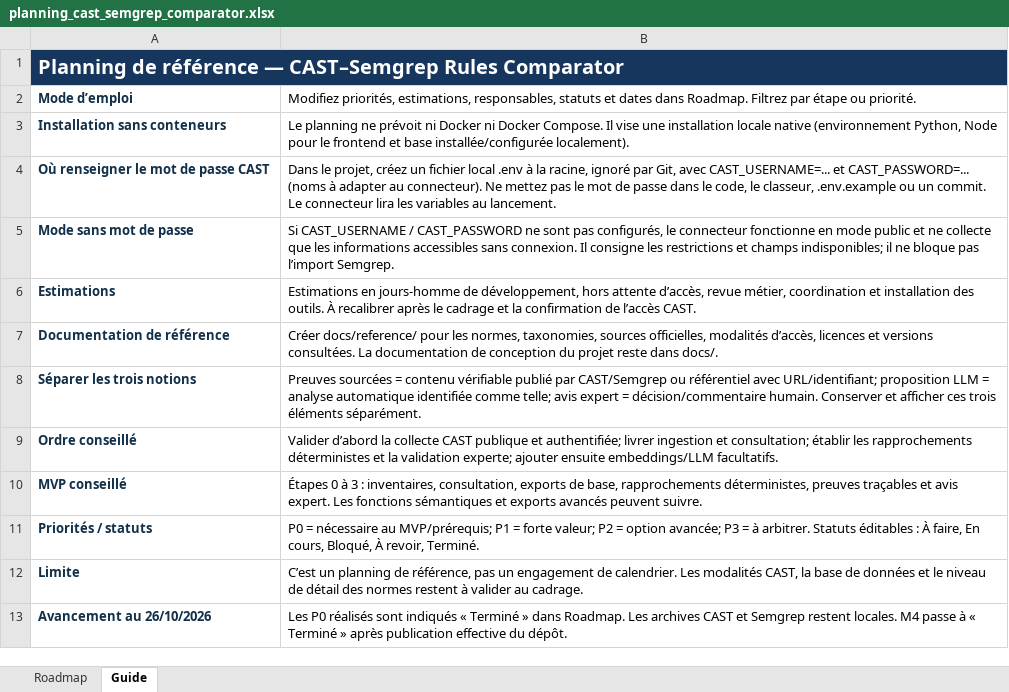
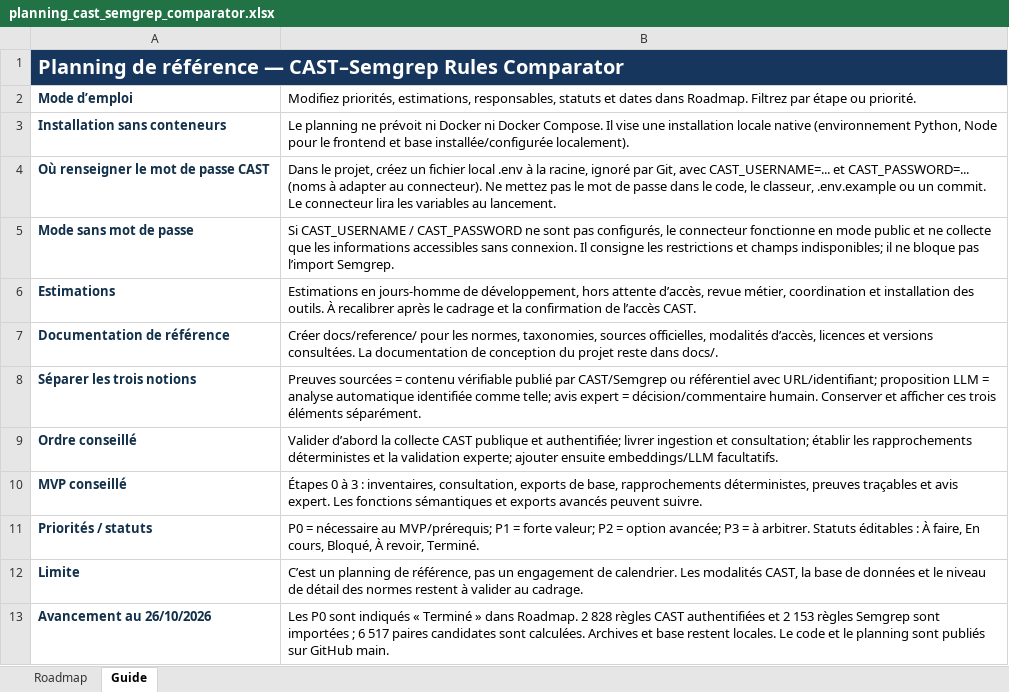
Before and after one commit to pessonnier/reglessemgrep, an Excel workbook: planning_cast_semgrep_comparator.xlsx, sheet Guide, drawn as a sheet; values as stored, in another font and other column widths than the file's, no borders; the diff names each change by its address in the sheet, - before the commit and + after, or states it on an @@ line.

Commit message:
docs: record completed P0 roadmap milestones

```diff
--- a/planning_cast_semgrep_comparator.xlsx (sheet Guide)
+++ b/planning_cast_semgrep_comparator.xlsx (sheet Guide)
-B13: Les P0 réalisés sont indiqués « Terminé » dans Roadmap. Les archives CAST et Semgrep restent locales. M4 passe à « Terminé » après publication effective du dépôt.
+B13: Les P0 sont indiqués « Terminé » dans Roadmap. 2 828 règles CAST authentifiées et 2 153 règles Semgrep sont importées ; 6 517 paires candidates sont calculées. Archives et base restent locales. Le code et le planning sont publiés sur GitHub main.
```
Also changed, not shown: sheet Roadmap.
